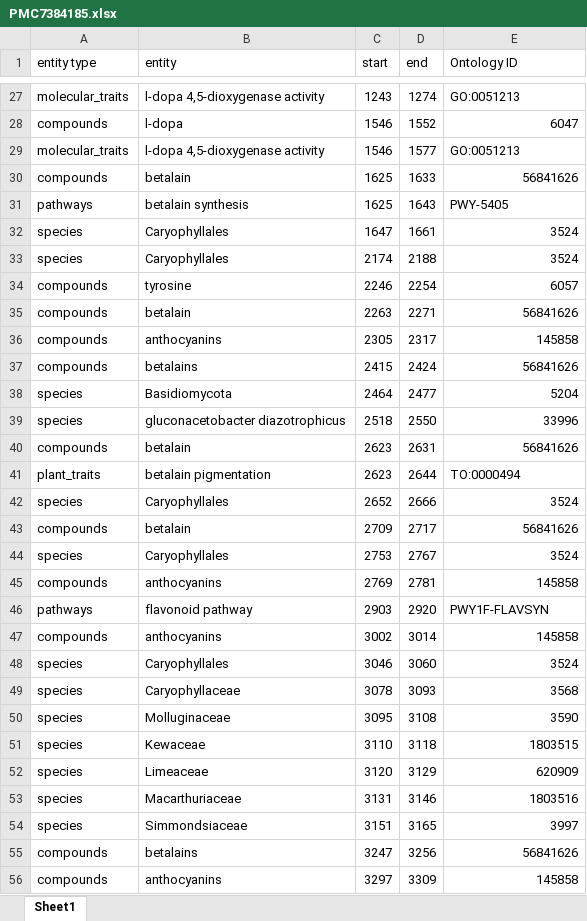
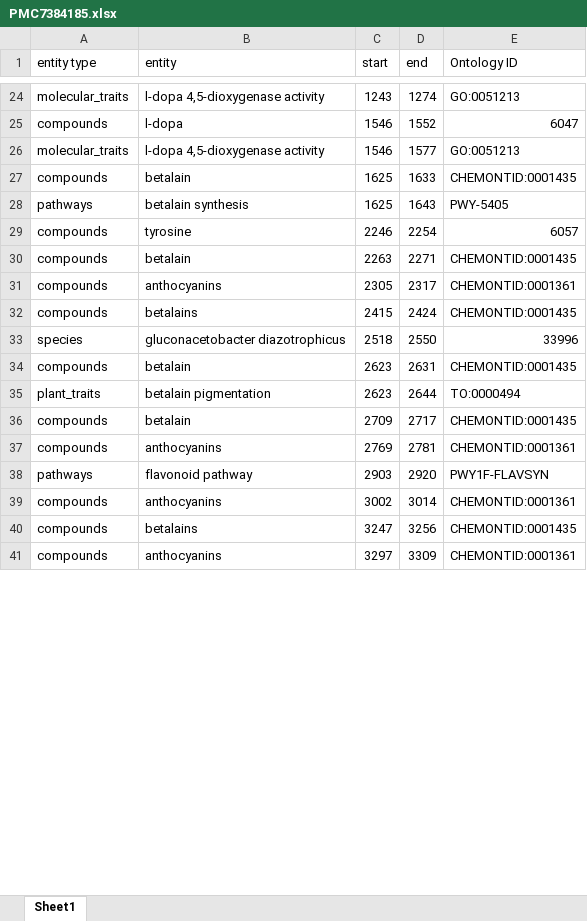
Before and after one commit to AivanD/Aim2, an Excel workbook: output/annotated/PMC7384185.xlsx, sheet Sheet1, drawn as a sheet; only a part is shown, gaps mark what is left out; values as stored, in another font and other column widths than the file's, no cell formats; removed rows and columns are numbered as before the commit, all else as after; the diff covers the shown part only; the diff names each change by its address in the sheet, - before the commit and + after, or states it on an @@ line.

```diff
--- a/output/annotated/PMC7384185.xlsx (sheet Sheet1)
+++ b/output/annotated/PMC7384185.xlsx (sheet Sheet1)
-E27 (Ontology ID): 56841626
+E27 (Ontology ID): CHEMONTID:0001435
-row 32: species | Caryophyllales | 1647 | 1661 | 3524
-row 33: species | Caryophyllales | 2174 | 2188 | 3524
-E30 (Ontology ID): 56841626
+E30 (Ontology ID): CHEMONTID:0001435
-E31 (Ontology ID): 145858
+E31 (Ontology ID): CHEMONTID:0001361
-E32 (Ontology ID): 56841626
+E32 (Ontology ID): CHEMONTID:0001435
-row 38: species | Basidiomycota | 2464 | 2477 | 5204
-E34 (Ontology ID): 56841626
+E34 (Ontology ID): CHEMONTID:0001435
-row 42: species | Caryophyllales | 2652 | 2666 | 3524
-E36 (Ontology ID): 56841626
+E36 (Ontology ID): CHEMONTID:0001435
-row 44: species | Caryophyllales | 2753 | 2767 | 3524
-E37 (Ontology ID): 145858
+E37 (Ontology ID): CHEMONTID:0001361
-E39 (Ontology ID): 145858
+E39 (Ontology ID): CHEMONTID:0001361
-row 48: species | Caryophyllales | 3046 | 3060 | 3524
-row 49: species | Caryophyllaceae | 3078 | 3093 | 3568
-row 50: species | Molluginaceae | 3095 | 3108 | 3590
-row 51: species | Kewaceae | 3110 | 3118 | 1803515
-row 52: species | Limeaceae | 3120 | 3129 | 620909
-row 53: species | Macarthuriaceae | 3131 | 3146 | 1803516
-row 54: species | Simmondsiaceae | 3151 | 3165 | 3997
-E40 (Ontology ID): 56841626
+E40 (Ontology ID): CHEMONTID:0001435
-E41 (Ontology ID): 145858
+E41 (Ontology ID): CHEMONTID:0001361
```
Also changed, not shown: 76 removed rows and 123 edited cells elsewhere in this sheet, cell formats, 12 other files.
